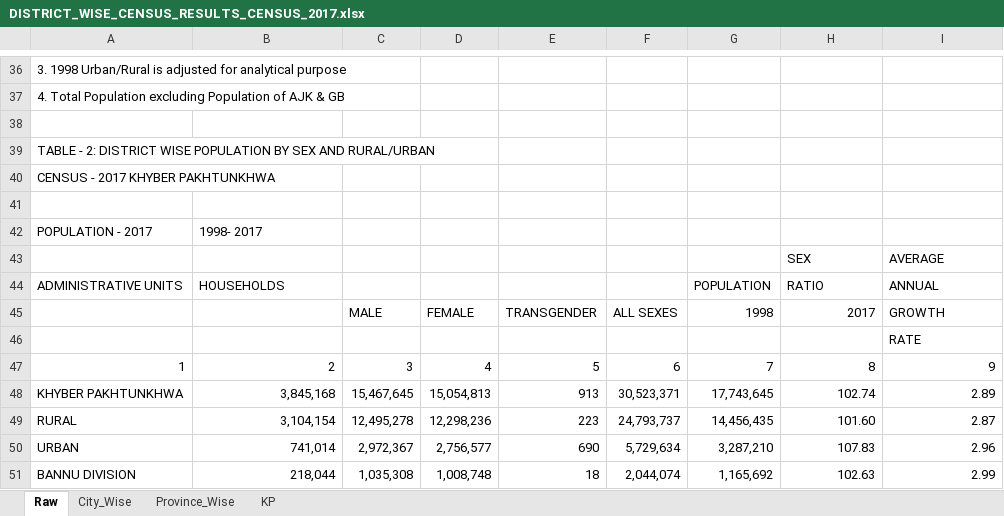
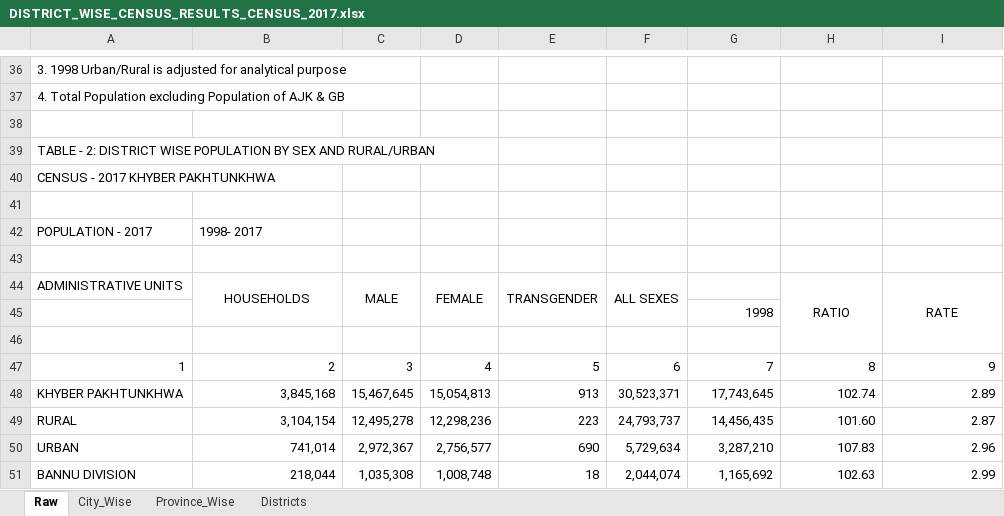
Before and after one commit to codeforpakistan/pakistan-census-api, an Excel workbook: DISTRICT_WISE_CENSUS_RESULTS_CENSUS_2017.xlsx, sheet Raw, drawn as a sheet; only a part is shown, gaps mark what is left out; values as stored, in another font and other column widths than the file's, no borders; removed rows and columns are numbered as before the commit, all else as after; the diff names each change by its address in the sheet, - before the commit and + after, or states it on an @@ line.

```diff
--- a/DISTRICT_WISE_CENSUS_RESULTS_CENSUS_2017.xlsx (sheet Raw)
+++ b/DISTRICT_WISE_CENSUS_RESULTS_CENSUS_2017.xlsx (sheet Raw)
-sheet tab: KP
+sheet tab: Districts
-row 43:  |  |  |  |  |  |  | SEX | AVERAGE
+row 43: (empty)
-B44 alignment: left
+B44 alignment: center
+B44:B45 merged
-C44: (empty)
+C44: MALE
+C44:C45 merged
-D44: (empty)
+D44: FEMALE
+D44:D45 merged
-E44: (empty)
+E44: TRANSGENDER
+E44:E45 merged
-F44: (empty)
+F44: ALL SEXES
+F44:F45 merged
-G44: POPULATION
+G44: (empty)
-H44:I44 alignment: left
+H44:I44 alignment: center
+H44:H46 merged
-I44: ANNUAL
+I44: RATE
+I44:I46 merged
-row 45:  |  | MALE | FEMALE | TRANSGENDER | ALL SEXES | 1998 | 2017 | GROWTH
+row 45:  |  |  |  |  |  | 1998
-I46: RATE
+I46: (empty)
```
Also changed, not shown: 2 other files.
